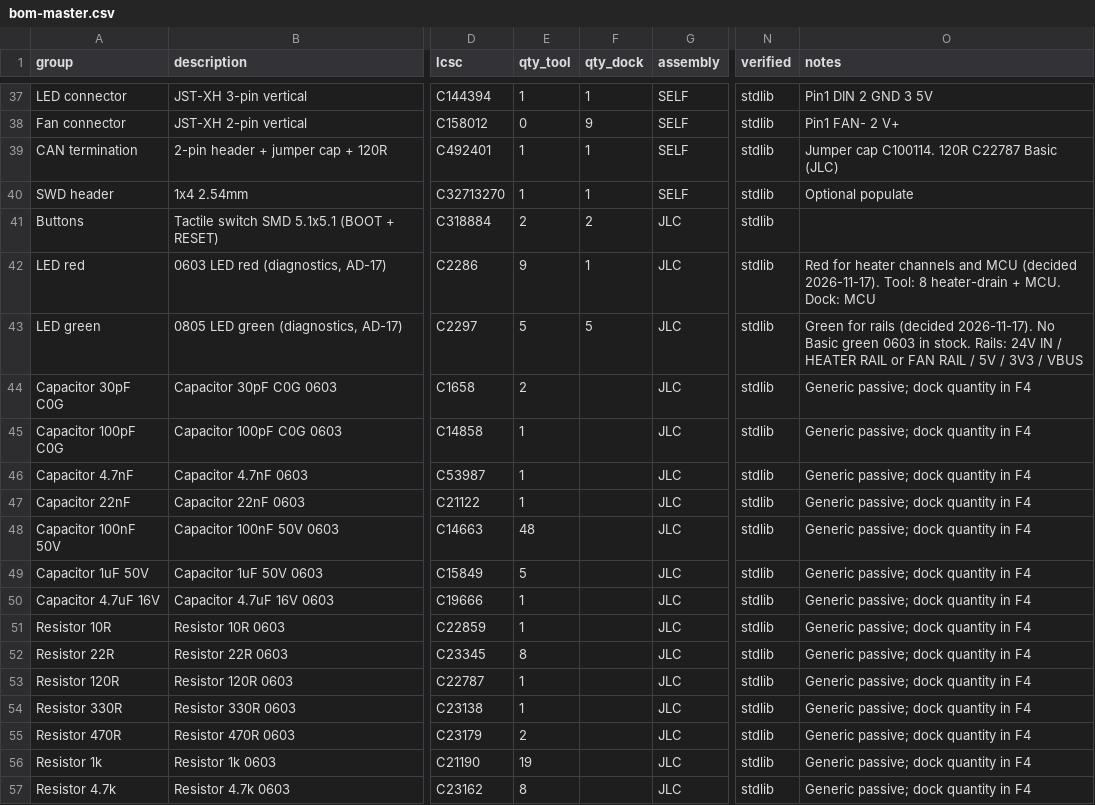
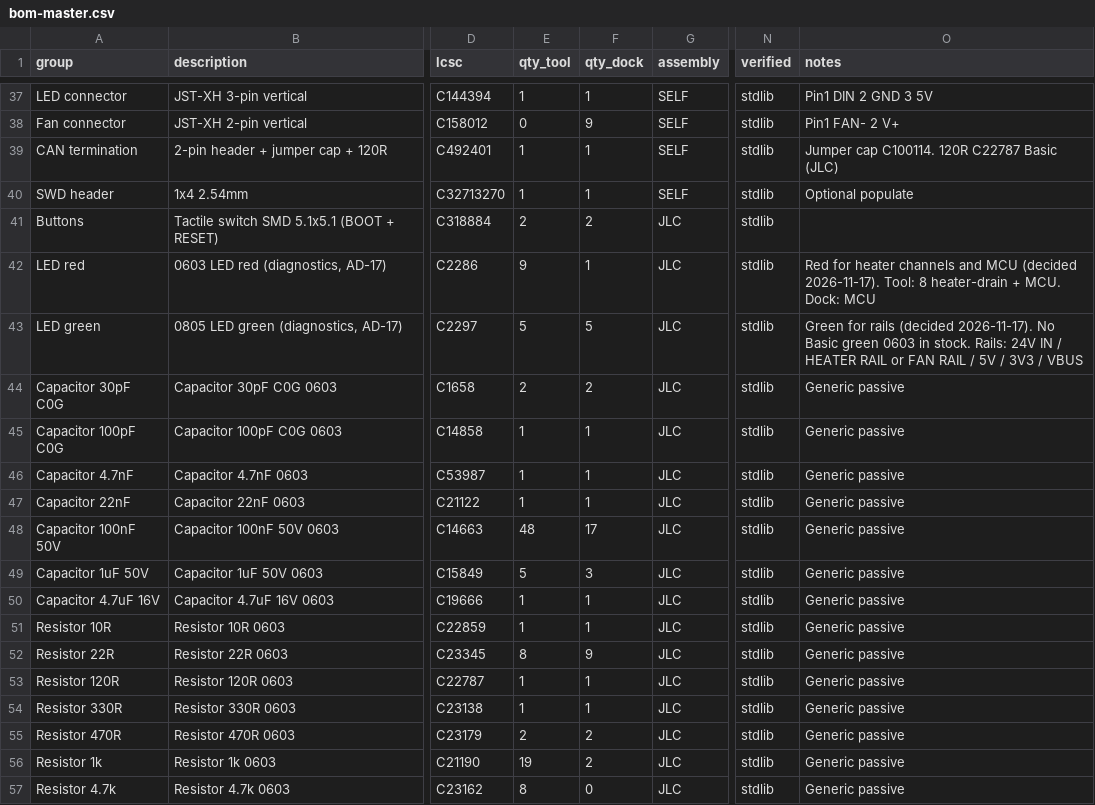
Before and after one commit to bertenvdb/nexus, a CSV file: docs/bom-master.csv, drawn as a sheet; only a part is shown, gaps mark what is left out; the diff covers the shown part only; the diff names each change by its address in the sheet, - before the commit and + after, or states it on an @@ line.

```diff
--- a/docs/bom-master.csv
+++ b/docs/bom-master.csv
-F44 (qty_dock): (empty)
+F44 (qty_dock): 2
-O44:O57 (notes): Generic passive; dock quantity in F4
+O44:O57 (notes): Generic passive
-F45:F47 (qty_dock): (empty)
+F45:F47 (qty_dock): 1
-F48 (qty_dock): (empty)
+F48 (qty_dock): 17
-F49 (qty_dock): (empty)
+F49 (qty_dock): 3
-F50:F51 (qty_dock): (empty)
+F50:F51 (qty_dock): 1
-F52 (qty_dock): (empty)
+F52 (qty_dock): 9
-F53:F54 (qty_dock): (empty)
+F53:F54 (qty_dock): 1
-F55:F56 (qty_dock): (empty)
+F55:F56 (qty_dock): 2
-F57 (qty_dock): (empty)
+F57 (qty_dock): 0
```
Also changed, not shown: 5 added rows and 22 edited cells elsewhere in this file, 17 other files.
